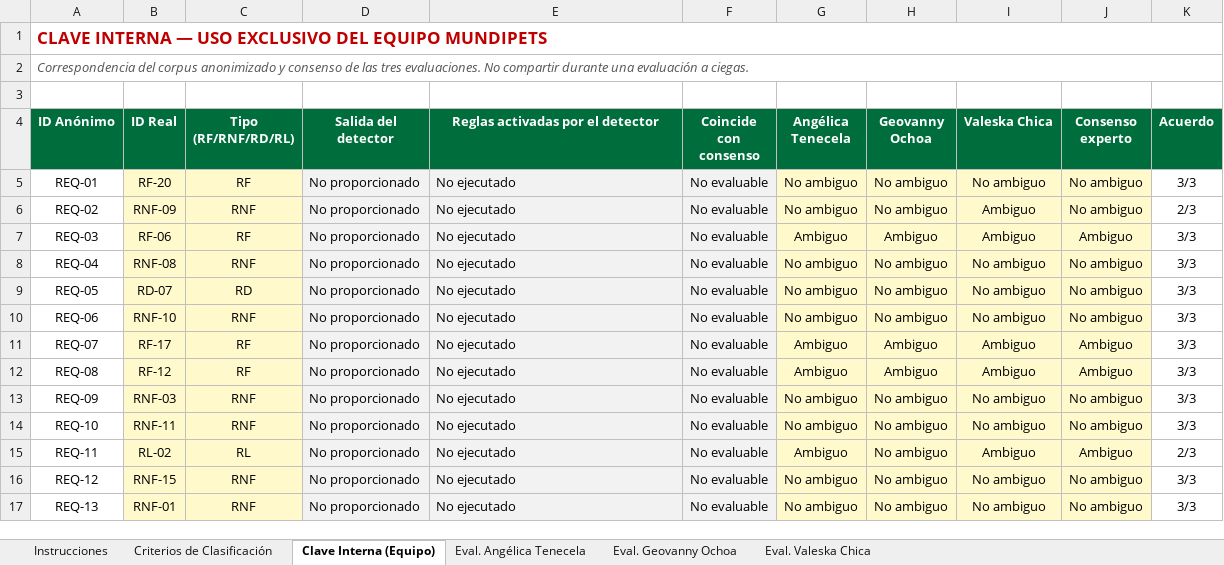
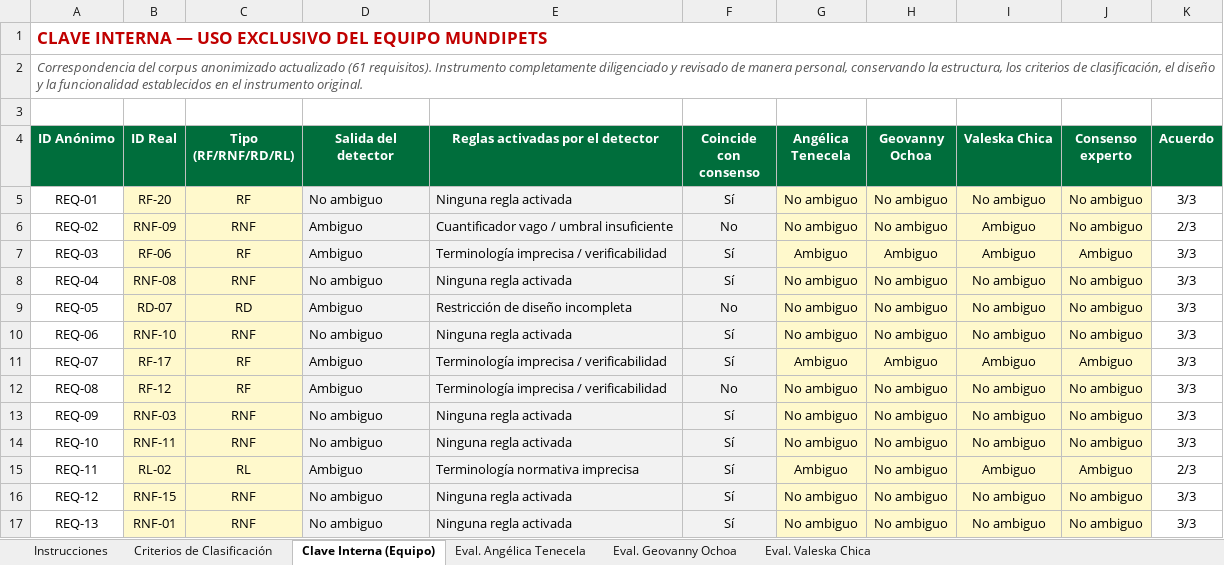
Before and after one commit to andymendozap03/MundiPets-PFC-IngReq, an Excel workbook: 06_Experimento/instrumentos/rubrica_clasificacion_experta.xlsx, sheet Clave Interna (Equipo), drawn as a sheet; only a part is shown; values as stored, in another font and other column widths than the file's, no borders; conditional formats not drawn; the diff covers the shown part only; the diff names each change by its address in the sheet, - before the commit and + after, or states it on an @@ line.

Commit message:
docs(experimento): actualiza rúbrica de clasificación experta a 61 requisitos

```diff
--- a/06_Experimento/instrumentos/rubrica_clasificacion_experta.xlsx (sheet Clave Interna (Equipo))
+++ b/06_Experimento/instrumentos/rubrica_clasificacion_experta.xlsx (sheet Clave Interna (Equipo))
-A2 (ID Anónimo): …corpus anonimizado y consenso de las tres evaluaciones. No compartir durante una evaluación a ciegas.
+A2 (ID Anónimo): …corpus anonimizado actualizado (61 requisitos). Instrumento completamente diligenciado y revisado de manera personal, conservando la estructura, los criterios de clasificación, el diseño y la funcionalidad establecidos en el instrumento original.
-D5 (Salida del detector): No proporcionado
+D5 (Salida del detector): No ambiguo
-E5 (Reglas activadas por el detector): No ejecutado
+E5 (Reglas activadas por el detector): Ninguna regla activada
-F5 (Coincide con consenso): No evaluable
+F5 (Coincide con consenso): Sí
-D6:D7 (Salida del detector): No proporcionado
+D6:D7 (Salida del detector): Ambiguo
-E6 (Reglas activadas por el detector): No ejecutado
+E6 (Reglas activadas por el detector): Cuantificador vago / umbral insuficiente
-F6 (Coincide con consenso): No evaluable
+F6 (Coincide con consenso): No
-E7 (Reglas activadas por el detector): No ejecutado
+E7 (Reglas activadas por el detector): Terminología imprecisa / verificabilidad
-F7:F8 (Coincide con consenso): No evaluable
+F7:F8 (Coincide con consenso): Sí
-D8 (Salida del detector): No proporcionado
+D8 (Salida del detector): No ambiguo
-E8 (Reglas activadas por el detector): No ejecutado
+E8 (Reglas activadas por el detector): Ninguna regla activada
-D9 (Salida del detector): No proporcionado
+D9 (Salida del detector): Ambiguo
-E9 (Reglas activadas por el detector): No ejecutado
+E9 (Reglas activadas por el detector): Restricción de diseño incompleta
-F9 (Coincide con consenso): No evaluable
+F9 (Coincide con consenso): No
-D10 (Salida del detector): No proporcionado
+D10 (Salida del detector): No ambiguo
-E10 (Reglas activadas por el detector): No ejecutado
+E10 (Reglas activadas por el detector): Ninguna regla activada
-F10:F11 (Coincide con consenso): No evaluable
+F10:F11 (Coincide con consenso): Sí
-D11:D12 (Salida del detector): No proporcionado
+D11:D12 (Salida del detector): Ambiguo
-E11:E12 (Reglas activadas por el detector): No ejecutado
+E11:E12 (Reglas activadas por el detector): Terminología imprecisa / verificabilidad
-F12 (Coincide con consenso): No evaluable
+F12 (Coincide con consenso): No
-G12 (Angélica Tenecela): Ambiguo
+G12 (Angélica Tenecela): No ambiguo
-H12 (Geovanny Ochoa): Ambiguo
+H12 (Geovanny Ochoa): No ambiguo
-I12 (Valeska Chica): Ambiguo
+I12 (Valeska Chica): No ambiguo
-J12 (Consenso experto): Ambiguo
+J12 (Consenso experto): No ambiguo
-D13:D14 (Salida del detector): No proporcionado
+D13:D14 (Salida del detector): No ambiguo
-E13:E14 (Reglas activadas por el detector): No ejecutado
+E13:E14 (Reglas activadas por el detector): Ninguna regla activada
-F13:F17 (Coincide con consenso): No evaluable
+F13:F17 (Coincide con consenso): Sí
-D15 (Salida del detector): No proporcionado
+D15 (Salida del detector): Ambiguo
-E15 (Reglas activadas por el detector): No ejecutado
+E15 (Reglas activadas por el detector): Terminología normativa imprecisa
-D16:D17 (Salida del detector): No proporcionado
+D16:D17 (Salida del detector): No ambiguo
-E16:E17 (Reglas activadas por el detector): No ejecutado
+E16:E17 (Reglas activadas por el detector): Ninguna regla activada
```
Also changed, not shown: 6 added rows, 1 removed row, 163 edited cells, cell formats and merged cells elsewhere in this sheet, sheet Eval. Valeska Chica, sheet Eval. Geovanny Ochoa, sheet Eval. Angélica Tenecela, sheet Instrucciones, formulas that keep their value.
